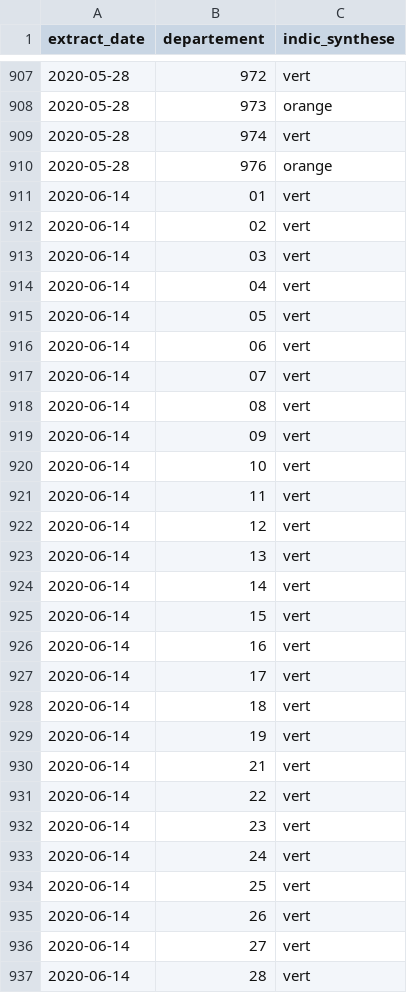
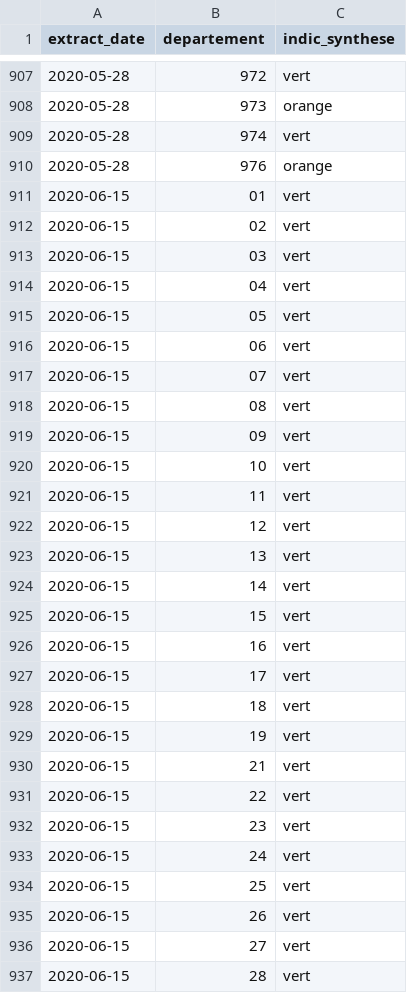
Before and after one commit to etalab/covid19-dashboard, a CSV file: data/donnees_carte_synthese_tricolore.csv, drawn as a sheet; only a part is shown, gaps mark what is left out; the diff covers the shown part only.

Commit message:
Fix synthese data date

```diff
--- a/data/donnees_carte_synthese_tricolore.csv
+++ b/data/donnees_carte_synthese_tricolore.csv
@@ -910,28 +910,28 @@ extract_date,departement,indic_synthese
 2020-05-28,976,orange
-2020-06-14,01,vert
-2020-06-14,02,vert
-2020-06-14,03,vert
-2020-06-14,04,vert
-2020-06-14,05,vert
-2020-06-14,06,vert
-2020-06-14,07,vert
-2020-06-14,08,vert
-2020-06-14,09,vert
-2020-06-14,10,vert
-2020-06-14,11,vert
-2020-06-14,12,vert
-2020-06-14,13,vert
-2020-06-14,14,vert
-2020-06-14,15,vert
-2020-06-14,16,vert
-2020-06-14,17,vert
-2020-06-14,18,vert
-2020-06-14,19,vert
-2020-06-14,21,vert
-2020-06-14,22,vert
-2020-06-14,23,vert
-2020-06-14,24,vert
-2020-06-14,25,vert
-2020-06-14,26,vert
-2020-06-14,27,vert
-2020-06-14,28,vert
+2020-06-15,01,vert
+2020-06-15,02,vert
+2020-06-15,03,vert
+2020-06-15,04,vert
+2020-06-15,05,vert
+2020-06-15,06,vert
+2020-06-15,07,vert
+2020-06-15,08,vert
+2020-06-15,09,vert
+2020-06-15,10,vert
+2020-06-15,11,vert
+2020-06-15,12,vert
+2020-06-15,13,vert
+2020-06-15,14,vert
+2020-06-15,15,vert
+2020-06-15,16,vert
+2020-06-15,17,vert
+2020-06-15,18,vert
+2020-06-15,19,vert
+2020-06-15,21,vert
+2020-06-15,22,vert
+2020-06-15,23,vert
+2020-06-15,24,vert
+2020-06-15,25,vert
+2020-06-15,26,vert
+2020-06-15,27,vert
+2020-06-15,28,vert
```
Also changed, not shown: 74 edited cells elsewhere in this file.
